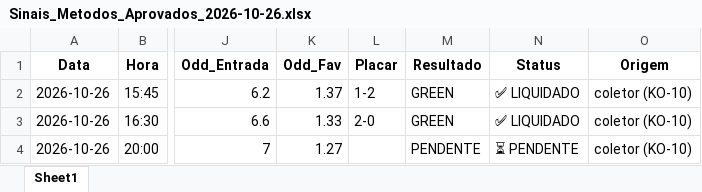
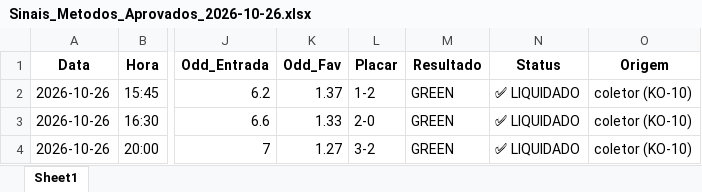
Before and after one commit to rpthiago/ARKAD_PROD, an Excel workbook: metodos_aprovados/Sinais_Metodos_Aprovados_2026-10-26.xlsx, sheet Sheet1, drawn as a sheet; only a part is shown, gaps mark what is left out; values as stored, in another font and other column widths than the file's, no borders; the diff names each change by its address in the sheet, - before the commit and + after, or states it on an @@ line.

Commit message:
chore(radar): auto-sync sinais 2026-10-26 bloco 7

```diff
--- a/metodos_aprovados/Sinais_Metodos_Aprovados_2026-10-26.xlsx (sheet Sheet1)
+++ b/metodos_aprovados/Sinais_Metodos_Aprovados_2026-10-26.xlsx (sheet Sheet1)
-L4 (Placar): (empty)
+L4 (Placar): 3-2
-M4 (Resultado): PENDENTE
+M4 (Resultado): GREEN
-N4 (Status): ⏳ PENDENTE
+N4 (Status): ✅ LIQUIDADO
```
Also changed, not shown: 3 other files.
